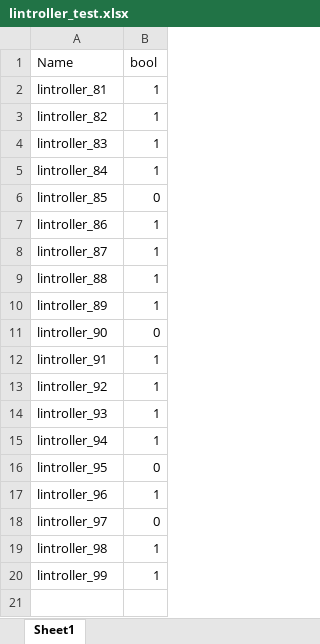
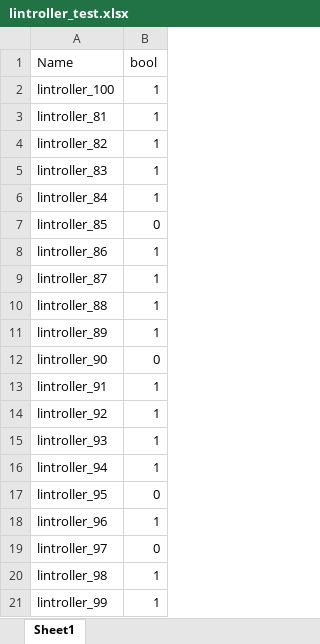
Before and after one commit to bateikoEd/object_recognition, an Excel workbook: Lab2/excel_files/lintroller_test.xlsx, sheet Sheet1, drawn as a sheet; values as stored, in another font and other column widths than the file's, no borders; the diff names each change by its address in the sheet, - before the commit and + after, or states it on an @@ line.

```diff
--- a/Lab2/excel_files/lintroller_test.xlsx (sheet Sheet1)
+++ b/Lab2/excel_files/lintroller_test.xlsx (sheet Sheet1)
+row 2: lintroller_100 | 1
```
Also changed, not shown: Lab2/excel_files/sandglass_test.xlsx, 16 other files.
